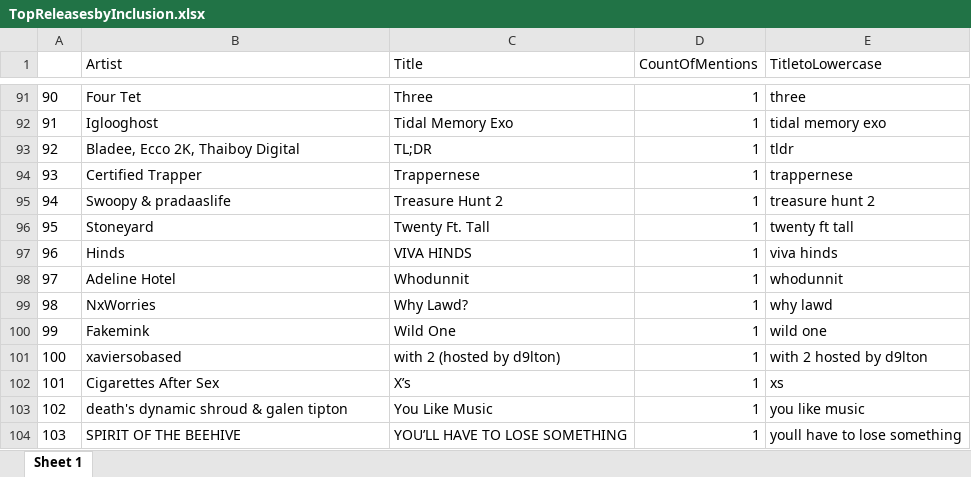
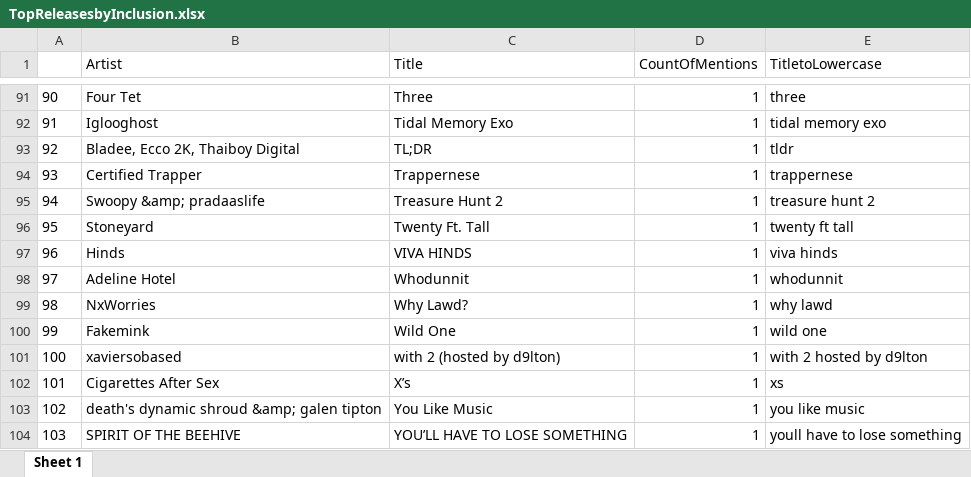
Before and after one commit to cgovella/rainydawgyearend, an Excel workbook: output/TopReleasesbyInclusion.xlsx, sheet Sheet 1, drawn as a sheet; only a part is shown, gaps mark what is left out; values as stored, in another font and other column widths than the file's, no borders; the diff covers the shown part only; the diff names each change by its address in the sheet, - before the commit and + after, or states it on an @@ line.

```diff
--- a/output/TopReleasesbyInclusion.xlsx (sheet Sheet 1)
+++ b/output/TopReleasesbyInclusion.xlsx (sheet Sheet 1)
-B95 (Artist): Swoopy & pradaaslife
+B95 (Artist): Swoopy &amp; pradaaslife
-B103 (Artist): death's dynamic shroud & galen tipton
+B103 (Artist): death's dynamic shroud &amp; galen tipton
```
Also changed, not shown: 8 edited cells elsewhere in this sheet, output/TopReleases.xlsx, output/TopReleasesByNum1Votes.xlsx, 6 other files.
